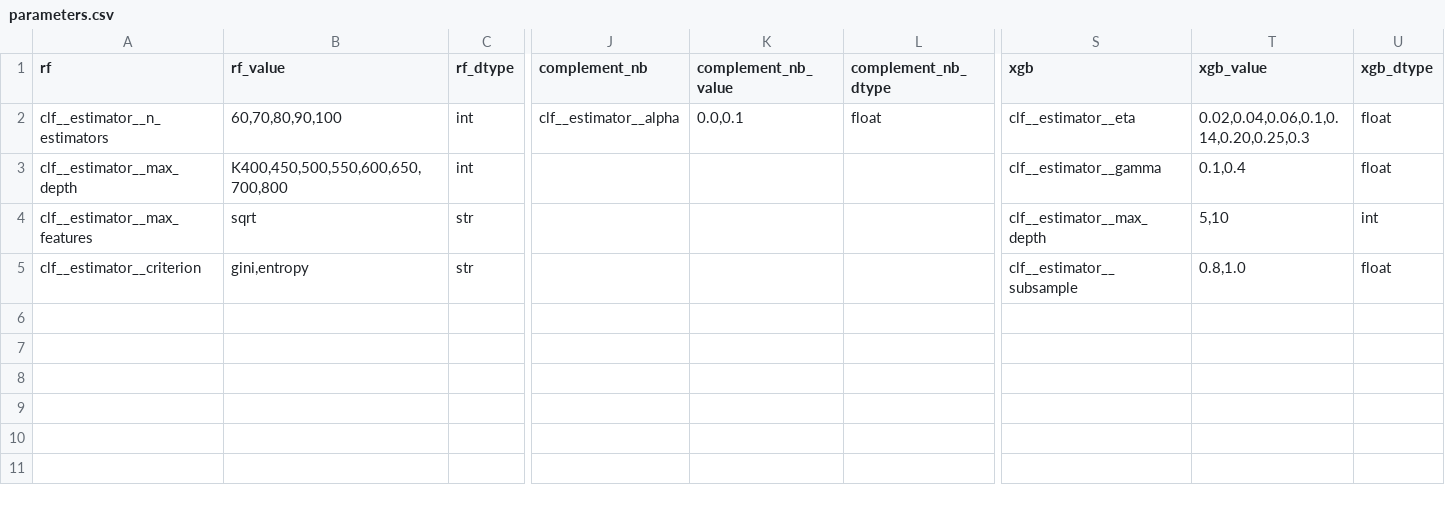
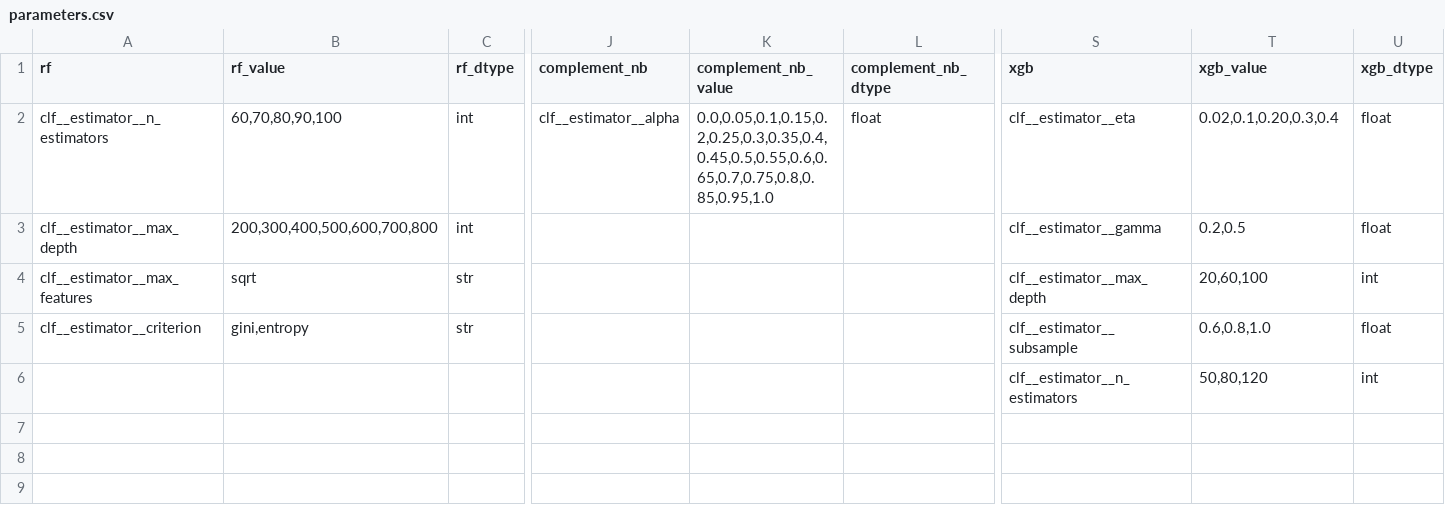
Before and after one commit to agesak/thesis, a CSV file: maps/parameters.csv, drawn as a sheet; only a part is shown, gaps mark what is left out; the diff names each change by its address in the sheet, - before the commit and + after, or states it on an @@ line.

```diff
--- a/maps/parameters.csv
+++ b/maps/parameters.csv
-K2 (complement_nb_value): 0.0,0.1
+K2 (complement_nb_value): 0.0,0.05,0.1,0.15,0.2,0.25,0.3,0.35,0.4,0.45,0.5,0.55,0.6,0.65,0.7,0.75,0.8,0.85,0.95,1.0
-T2 (xgb_value): 0.02,0.04,0.06,0.1,0.14,0.20,0.25,0.3
+T2 (xgb_value): 0.02,0.1,0.20,0.3,0.4
-B3 (rf_value): K400,450,500,550,600,650,700,800
+B3 (rf_value): 200,300,400,500,600,700,800
-T3 (xgb_value): 0.1,0.4
+T3 (xgb_value): 0.2,0.5
-T4 (xgb_value): 5,10
+T4 (xgb_value): 20,60,100
-T5 (xgb_value): 0.8,1.0
+T5 (xgb_value): 0.6,0.8,1.0
-S6 (xgb): (empty)
+S6 (xgb): clf__estimator__n_estimators
-T6 (xgb_value): (empty)
+T6 (xgb_value): 50,80,120
-U6 (xgb_dtype): (empty)
+U6 (xgb_dtype): int
```
Also changed, not shown: 12 other files.
